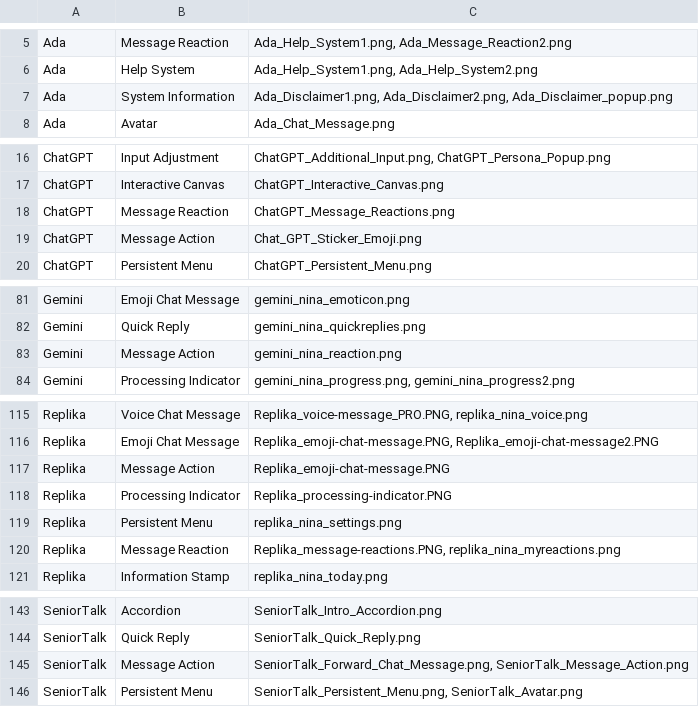
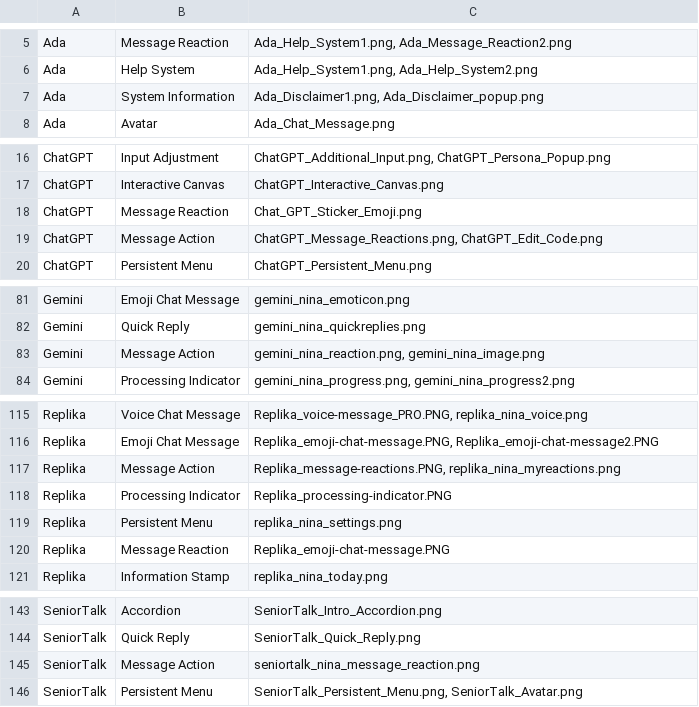
Before and after one commit to JR0cky/Bot_UI_Graph, a CSV file: backend/data/screenshots.csv, drawn as a sheet; only a part is shown, gaps mark what is left out.

Commit message:
Updates on screenshots

```diff
--- a/backend/data/screenshots.csv
+++ b/backend/data/screenshots.csv
@@ -6,3 +6,3 @@ Ada;Message Reaction;Ada_Help_System1.png, Ada_Message_Reaction2.png
 Ada;Help System;Ada_Help_System1.png, Ada_Help_System2.png
-Ada;System Information;Ada_Disclaimer1.png, Ada_Disclaimer2.png, Ada_Disclaimer_popup.png
+Ada;System Information;Ada_Disclaimer1.png, Ada_Disclaimer_popup.png
 Ada;Avatar;Ada_Chat_Message.png
@@ -17,4 +17,4 @@ ChatGPT;Input Adjustment;ChatGPT_Additional_Input.png, ChatGPT_Persona_Popup.png
 ChatGPT;Interactive Canvas;ChatGPT_Interactive_Canvas.png
-ChatGPT;Message Reaction;ChatGPT_Message_Reactions.png
-ChatGPT;Message Action;Chat_GPT_Sticker_Emoji.png
+ChatGPT;Message Reaction;Chat_GPT_Sticker_Emoji.png
+ChatGPT;Message Action;ChatGPT_Message_Reactions.png, ChatGPT_Edit_Code.png
 ChatGPT;Persistent Menu;ChatGPT_Persistent_Menu.png
@@ -82,3 +82,3 @@ Gemini;Emoji Chat Message;gemini_nina_emoticon.png
 Gemini;Quick Reply;gemini_nina_quickreplies.png
-Gemini;Message Action;gemini_nina_reaction.png
+Gemini;Message Action;gemini_nina_reaction.png, gemini_nina_image.png
 Gemini;Processing Indicator;gemini_nina_progress.png, gemini_nina_progress2.png
@@ -116,6 +116,6 @@ Replika;Voice Chat Message;Replika_voice-message_PRO.PNG, replika_nina_voice.png
 Replika;Emoji Chat Message;Replika_emoji-chat-message.PNG, Replika_emoji-chat-message2.PNG
-Replika;Message Action;Replika_emoji-chat-message.PNG
+Replika;Message Action;Replika_message-reactions.PNG, replika_nina_myreactions.png
 Replika;Processing Indicator;Replika_processing-indicator.PNG
 Replika;Persistent Menu;replika_nina_settings.png
-Replika;Message Reaction;Replika_message-reactions.PNG, replika_nina_myreactions.png
+Replika;Message Reaction;Replika_emoji-chat-message.PNG
 Replika;Information Stamp;replika_nina_today.png
@@ -144,3 +144,3 @@ SeniorTalk;Accordion;SeniorTalk_Intro_Accordion.png
 SeniorTalk;Quick Reply;SeniorTalk_Quick_Reply.png
-SeniorTalk;Message Action;SeniorTalk_Forward_Chat_Message.png, SeniorTalk_Message_Action.png
+SeniorTalk;Message Action;seniortalk_nina_message_reaction.png
 SeniorTalk;Persistent Menu;SeniorTalk_Persistent_Menu.png, SeniorTalk_Avatar.png
```
Also changed, not shown: 22 other files.
